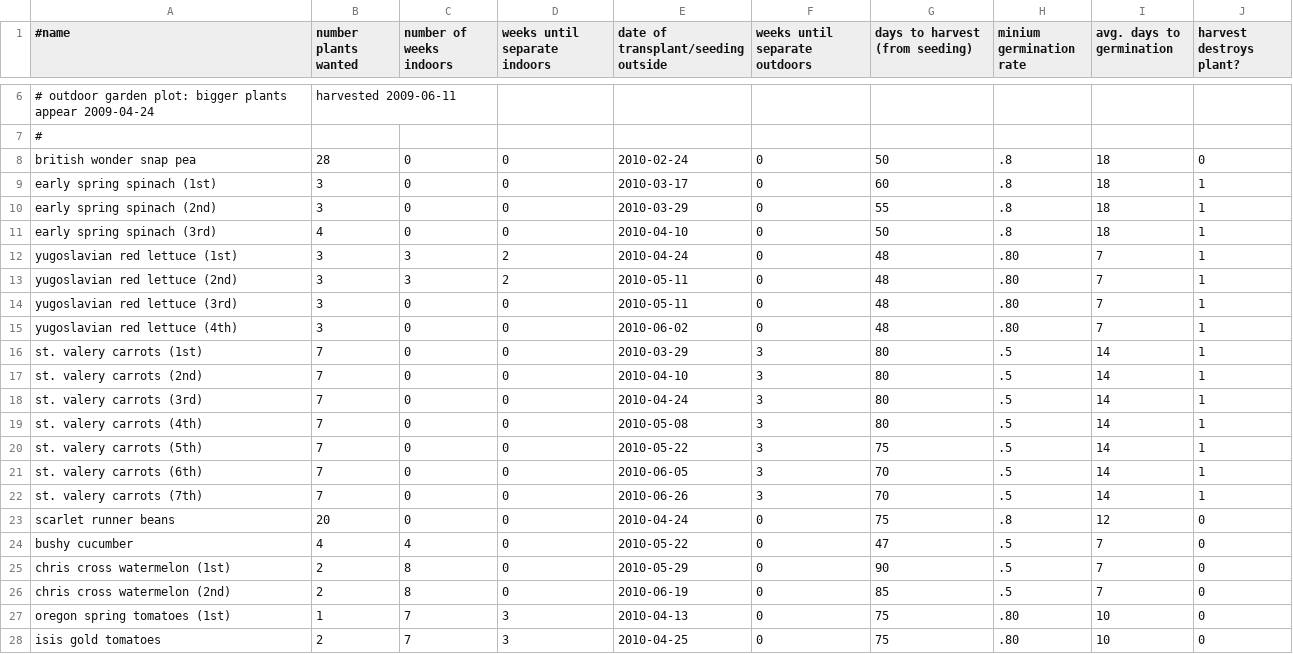
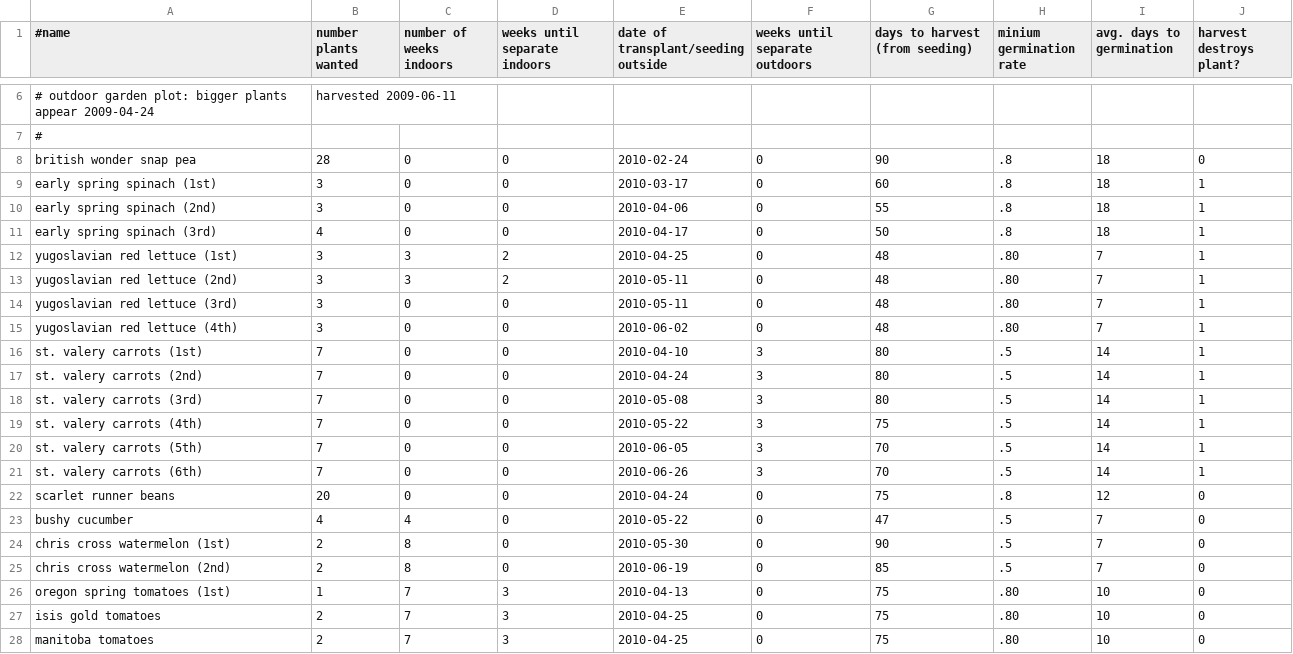
Before and after one commit to sagesharp/GardenGeek, a CSV file: src/plants.csv, drawn as a sheet; only a part is shown, gaps mark what is left out; the shorter side is filled out with more unchanged rows; the diff covers the shown part only.

Commit message:
Update plants.csv to reflect actual plantings.
Signed-off-by: Sarah Sharp <sarah@thesharps.us>

```diff
--- a/src/plants.csv
+++ b/src/plants.csv
@@ -7,7 +7,7 @@
 #
-british wonder snap pea,28,0,0,2010-02-24,0,50,.8,18,0
+british wonder snap pea,28,0,0,2010-02-24,0,90,.8,18,0
 early spring spinach (1st),3,0,0,2010-03-17,0,60,.8,18,1
-early spring spinach (2nd),3,0,0,2010-03-29,0,55,.8,18,1
-early spring spinach (3rd),4,0,0,2010-04-10,0,50,.8,18,1
-yugoslavian red lettuce (1st),3,3,2,2010-04-24,0,48,.80,7,1
+early spring spinach (2nd),3,0,0,2010-04-06,0,55,.8,18,1
+early spring spinach (3rd),4,0,0,2010-04-17,0,50,.8,18,1
+yugoslavian red lettuce (1st),3,3,2,2010-04-25,0,48,.80,7,1
 yugoslavian red lettuce (2nd),3,3,2,2010-05-11,0,48,.80,7,1
@@ -15,12 +15,11 @@ yugoslavian red lettuce (3rd),3,0,0,2010-05-11,0,48,.80,7,1
 yugoslavian red lettuce (4th),3,0,0,2010-06-02,0,48,.80,7,1
-st. valery carrots (1st),7,0,0,2010-03-29,3,80,.5,14,1
-st. valery carrots (2nd),7,0,0,2010-04-10,3,80,.5,14,1
-st. valery carrots (3rd),7,0,0,2010-04-24,3,80,.5,14,1
-st. valery carrots (4th),7,0,0,2010-05-08,3,80,.5,14,1
-st. valery carrots (5th),7,0,0,2010-05-22,3,75,.5,14,1
-st. valery carrots (6th),7,0,0,2010-06-05,3,70,.5,14,1
-st. valery carrots (7th),7,0,0,2010-06-26,3,70,.5,14,1
+st. valery carrots (1st),7,0,0,2010-04-10,3,80,.5,14,1
+st. valery carrots (2nd),7,0,0,2010-04-24,3,80,.5,14,1
+st. valery carrots (3rd),7,0,0,2010-05-08,3,80,.5,14,1
+st. valery carrots (4th),7,0,0,2010-05-22,3,75,.5,14,1
+st. valery carrots (5th),7,0,0,2010-06-05,3,70,.5,14,1
+st. valery carrots (6th),7,0,0,2010-06-26,3,70,.5,14,1
 scarlet runner beans,20,0,0,2010-04-24,0,75,.8,12,0
 bushy cucumber,4,4,0,2010-05-22,0,47,.5,7,0
-chris cross watermelon (1st),2,8,0,2010-05-29,0,90,.5,7,0
+chris cross watermelon (1st),2,8,0,2010-05-30,0,90,.5,7,0
 chris cross watermelon (2nd),2,8,0,2010-06-19,0,85,.5,7,0
```
Also changed, not shown: 4 edited cells elsewhere in this file.
